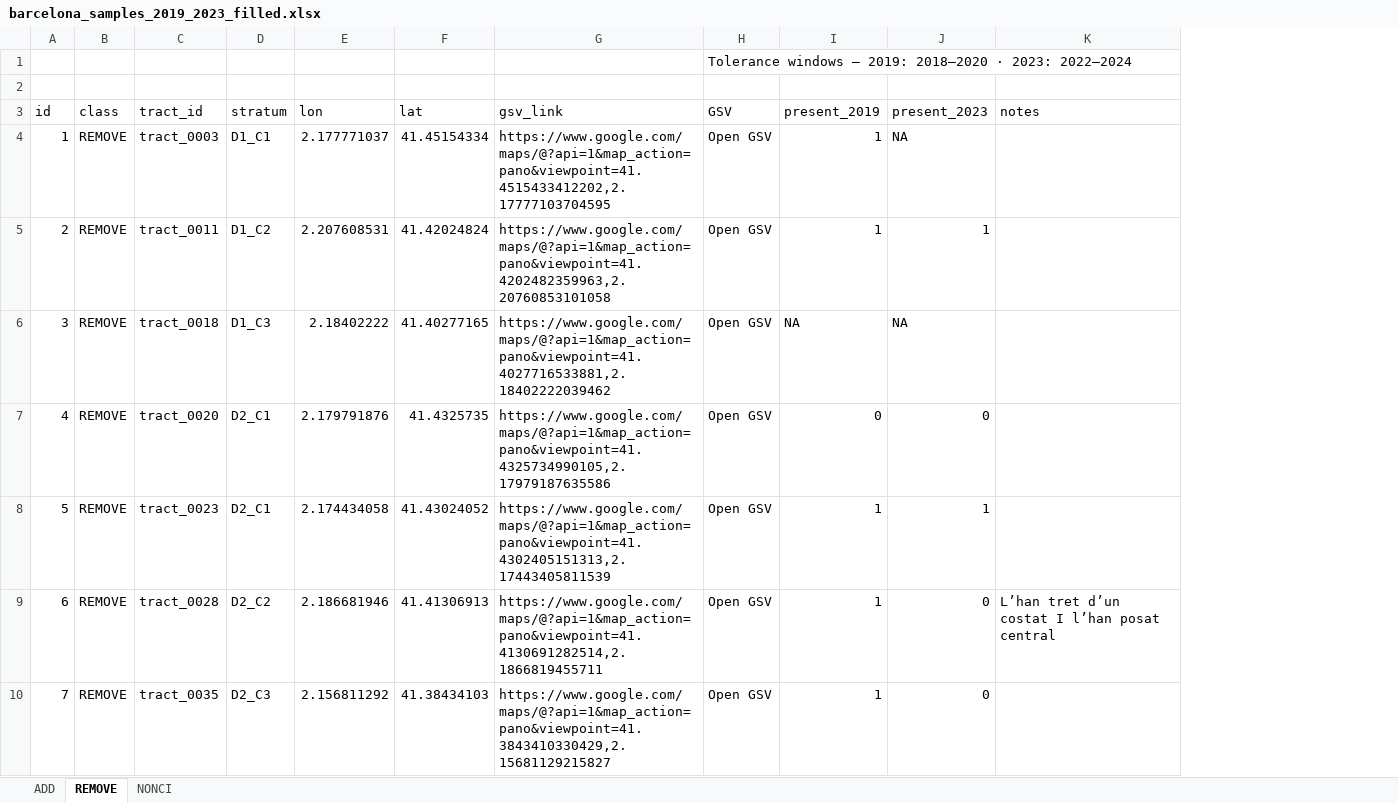
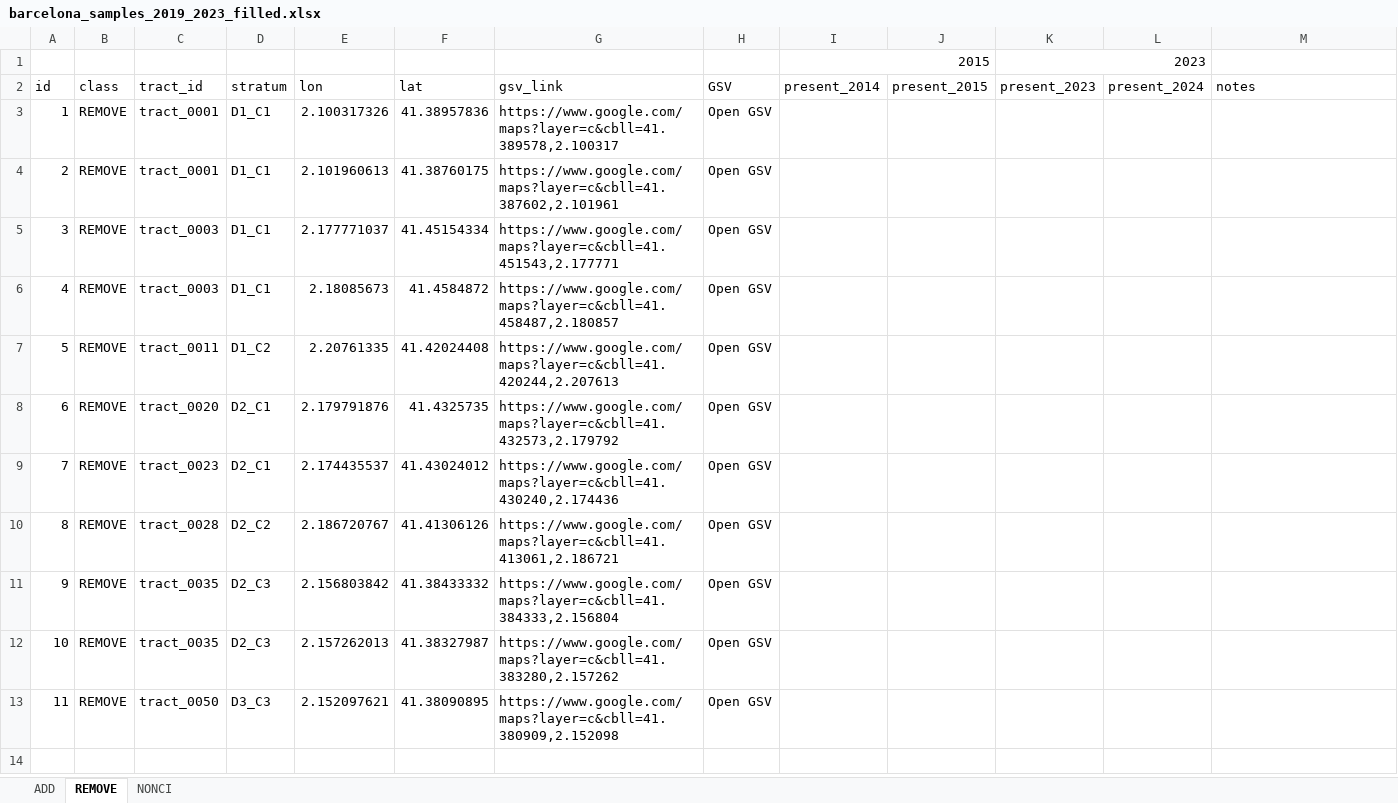
Before and after one commit to GEMOTT/osm-cycling-change-framework, an Excel workbook: outputs/barcelona_samples_2019_2023_filled.xlsx, sheet REMOVE, drawn as a sheet; values as stored, in another font and other column widths than the file's, no cell formats; removed rows and columns are numbered as before the commit, all else as after; the diff names each change by its address in the sheet, - before the commit and + after, or states it on an @@ line.

```diff
--- a/outputs/barcelona_samples_2019_2023_filled.xlsx (sheet REMOVE)
+++ b/outputs/barcelona_samples_2019_2023_filled.xlsx (sheet REMOVE)
-column I (present_2019), rows 4-5: 1 | 1; rows 7-10: 0 | 1 | 1 | 1
+column I (present_2014), row 1: 2015
+column J (present_2015), empty
+column L (present_2024), empty
-row 1:  |  |  |  |  |  |  | Tolerance windows — 2019: 2018–2020 · 2023: 2022–2024
-row 1: (empty)
+row 1:  |  |  |  |  |  |  |  | 2015 |  | 2023
+K1:L1 merged
+row 3: 1 | REMOVE | tract_0001 | D1_C1 | 2.100317326 | 41.38957836 | https://www.google.com/maps?layer=c&cbll=41.389578,2.100317 | Open GSV
+row 4: 2 | REMOVE | tract_0001 | D1_C1 | 2.101960613 | 41.38760175 | https://www.google.com/maps?layer=c&cbll=41.387602,2.101961 | Open GSV
@@ column A (id) renumbered between rows 5 and 11 @@
-G5 (gsv_link): https://www.google.com/maps/@?api=1&map_action=pano&viewpoint=41.4515433412202,2.17777103704595
+G5 (gsv_link): https://www.google.com/maps?layer=c&cbll=41.451543,2.177771
-K5 (present_2023): NA
+K5 (present_2023): (empty)
+row 6: 4 | REMOVE | tract_0003 | D1_C1 | 2.18085673 | 41.4584872 | https://www.google.com/maps?layer=c&cbll=41.458487,2.180857 | Open GSV
-E7 (lon): 2.207608531
+E7 (lon): 2.20761335
-F7 (lat): 41.42024824
+F7 (lat): 41.42024408
-G7 (gsv_link): https://www.google.com/maps/@?api=1&map_action=pano&viewpoint=41.4202482359963,2.20760853101058
+G7 (gsv_link): https://www.google.com/maps?layer=c&cbll=41.420244,2.207613
-K7 (present_2023): 1
+K7 (present_2023): (empty)
-row 6: 3 | REMOVE | tract_0018 | D1_C3 | 2.18402222 | 41.40277165 | https://www.google.com/maps/@?api=1&map_action=pano&viewpoint=41.4027716533881,2.18402222039462 | Open GSV | NA | NA
-G8 (gsv_link): https://www.google.com/maps/@?api=1&map_action=pano&viewpoint=41.4325734990105,2.17979187635586
+G8 (gsv_link): https://www.google.com/maps?layer=c&cbll=41.432573,2.179792
-K8 (present_2023): 0
+K8 (present_2023): (empty)
-E9 (lon): 2.174434058
+E9 (lon): 2.174435537
-F9 (lat): 41.43024052
+F9 (lat): 41.43024012
-G9 (gsv_link): https://www.google.com/maps/@?api=1&map_action=pano&viewpoint=41.4302405151313,2.17443405811539
+G9 (gsv_link): https://www.google.com/maps?layer=c&cbll=41.430240,2.174436
-K9 (present_2023): 1
+K9 (present_2023): (empty)
-E10 (lon): 2.186681946
+E10 (lon): 2.186720767
-F10 (lat): 41.41306913
+F10 (lat): 41.41306126
-G10 (gsv_link): https://www.google.com/maps/@?api=1&map_action=pano&viewpoint=41.4130691282514,2.1866819455711
+G10 (gsv_link): https://www.google.com/maps?layer=c&cbll=41.413061,2.186721
-K10:K11 (present_2023): 0
+K10:K11 (present_2023): (empty)
-M10 (notes): L’han tret d’un costat I l’han posat central
+M10 (notes): (empty)
-E11 (lon): 2.156811292
+E11 (lon): 2.156803842
-F11 (lat): 41.38434103
+F11 (lat): 41.38433332
-G11 (gsv_link): https://www.google.com/maps/@?api=1&map_action=pano&viewpoint=41.3843410330429,2.15681129215827
+G11 (gsv_link): https://www.google.com/maps?layer=c&cbll=41.384333,2.156804
+row 12: 10 | REMOVE | tract_0035 | D2_C3 | 2.157262013 | 41.38327987 | https://www.google.com/maps?layer=c&cbll=41.383280,2.157262 | Open GSV
+row 13: 11 | REMOVE | tract_0050 | D3_C3 | 2.152097621 | 41.38090895 | https://www.google.com/maps?layer=c&cbll=41.380909,2.152098 | Open GSV
```
Also changed, not shown: sheet NONCI, sheet ADD, cell formats, formulas that keep their value, 13 other files.
